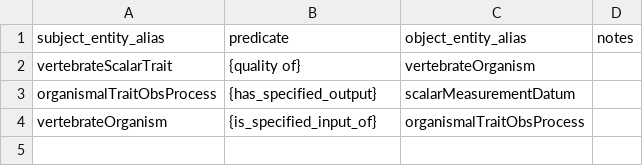
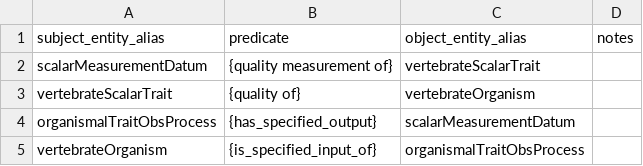
Before and after one commit to futres/ovt-data-pipeline, a CSV file: config/relations.csv, drawn as a sheet.

Commit message:
adding anatomical_features lookup list.  adjusting relations to add in relation from trait to measurement datum

```diff
--- a/config/relations.csv
+++ b/config/relations.csv
@@ -1,2 +1,3 @@
 subject_entity_alias,predicate,object_entity_alias,notes
+scalarMeasurementDatum,{quality measurement of},vertebrateScalarTrait,
 vertebrateScalarTrait,{quality of},vertebrateOrganism,
```
Also changed, not shown: config/mapping.csv, 1 other file.
